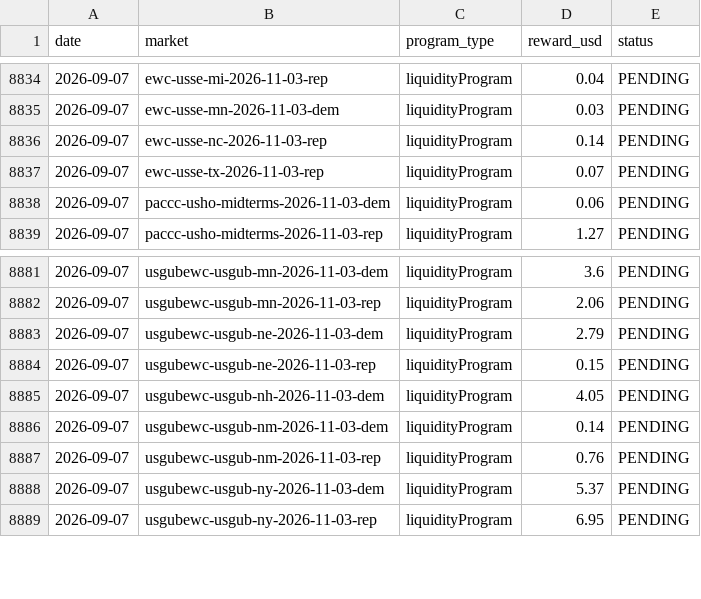
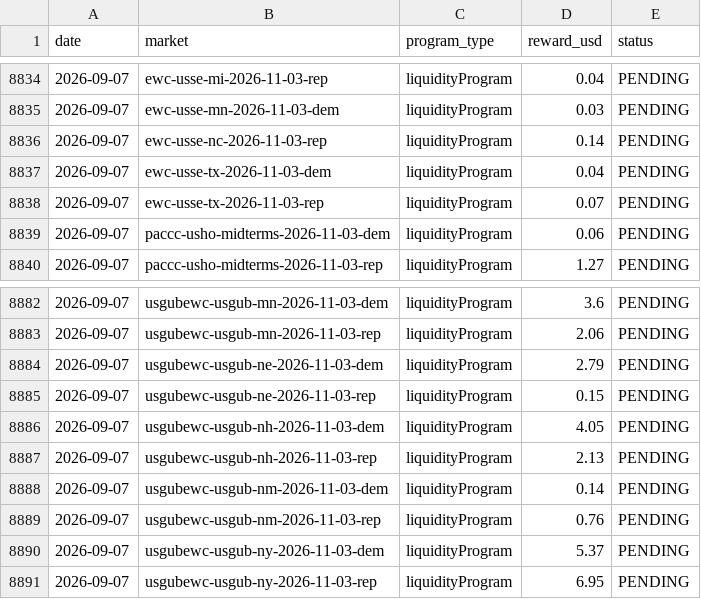
Before and after one commit to wfco223/Liquidity-rewards, a CSV file: data/rewards.csv, drawn as a sheet; only a part is shown, gaps mark what is left out.

Commit message:
Update rewards.csv [skip ci]

```diff
--- a/data/rewards.csv
+++ b/data/rewards.csv
@@ -8836,2 +8836,3 @@ date,market,program_type,reward_usd,status
 2026-09-07,ewc-usse-nc-2026-11-03-rep,liquidityProgram,0.14,PENDING
+2026-09-07,ewc-usse-tx-2026-11-03-dem,liquidityProgram,0.04,PENDING
 2026-09-07,ewc-usse-tx-2026-11-03-rep,liquidityProgram,0.07,PENDING
@@ -8885,2 +8886,3 @@ date,market,program_type,reward_usd,status
 2026-09-07,usgubewc-usgub-nh-2026-11-03-dem,liquidityProgram,4.05,PENDING
+2026-09-07,usgubewc-usgub-nh-2026-11-03-rep,liquidityProgram,2.13,PENDING
 2026-09-07,usgubewc-usgub-nm-2026-11-03-dem,liquidityProgram,0.14,PENDING
```
